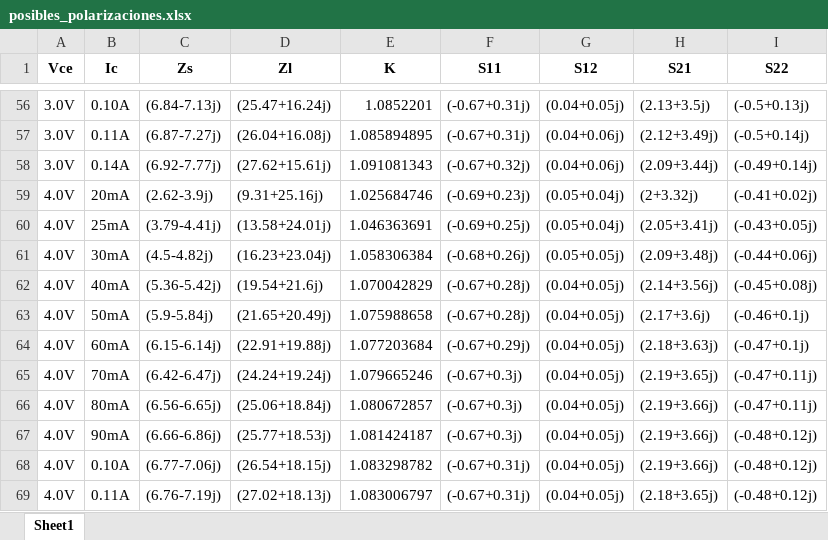
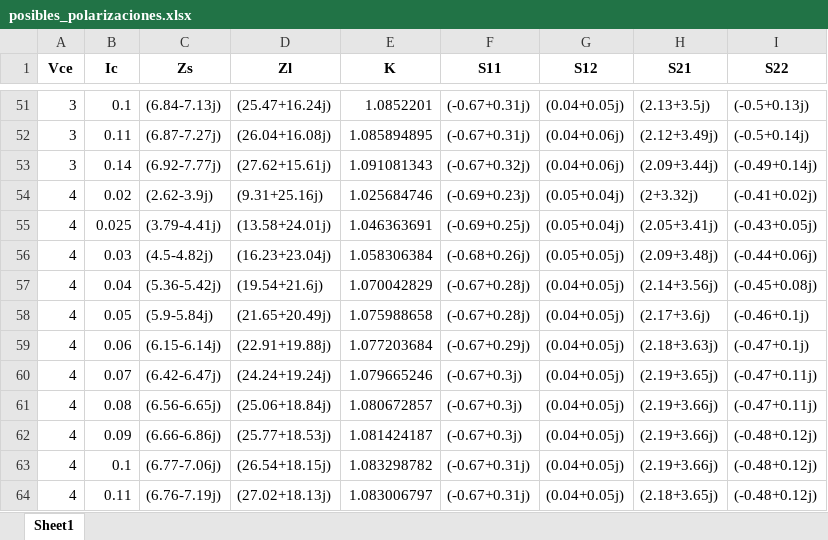
Before and after one commit to all5one-sudo/laboratorios_EA3, an Excel workbook: TP2/posibles_polarizaciones.xlsx, sheet Sheet1, drawn as a sheet; only a part is shown, gaps mark what is left out; values as stored, in another font and other column widths than the file's, no borders; addresses are those after the commit; the diff covers the shown part only; the diff names each change by its address in the sheet, - before the commit and + after, or states it on an @@ line.

```diff
--- a/TP2/posibles_polarizaciones.xlsx (sheet Sheet1)
+++ b/TP2/posibles_polarizaciones.xlsx (sheet Sheet1)
-A51:A53 (Vce): 3.0V
+A51:A53 (Vce): 3
-B51 (Ic): 0.10A
+B51 (Ic): 0.1
-B52 (Ic): 0.11A
+B52 (Ic): 0.11
-B53 (Ic): 0.14A
+B53 (Ic): 0.14
-A54:A64 (Vce): 4.0V
+A54:A64 (Vce): 4
-B54 (Ic): 20mA
+B54 (Ic): 0.02
-B55 (Ic): 25mA
+B55 (Ic): 0.025
-B56 (Ic): 30mA
+B56 (Ic): 0.03
-B57 (Ic): 40mA
+B57 (Ic): 0.04
-B58 (Ic): 50mA
+B58 (Ic): 0.05
-B59 (Ic): 60mA
+B59 (Ic): 0.06
-B60 (Ic): 70mA
+B60 (Ic): 0.07
-B61 (Ic): 80mA
+B61 (Ic): 0.08
-B62 (Ic): 90mA
+B62 (Ic): 0.09
-B63 (Ic): 0.10A
+B63 (Ic): 0.1
-B64 (Ic): 0.11A
+B64 (Ic): 0.11
```
Also changed, not shown: 5 removed rows and 98 edited cells elsewhere in this sheet, 5 other files.
